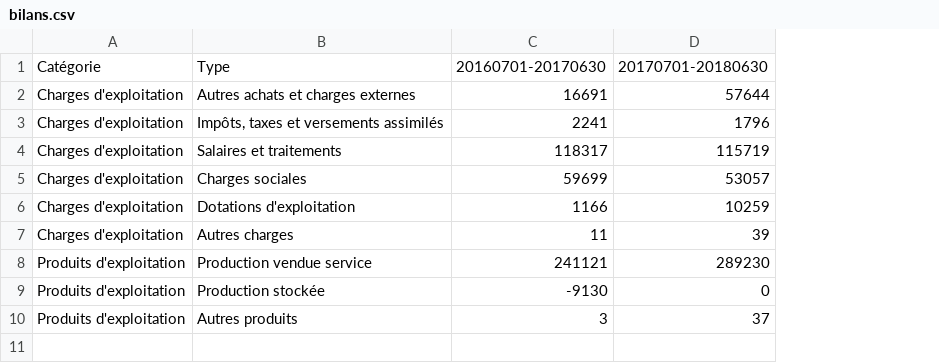
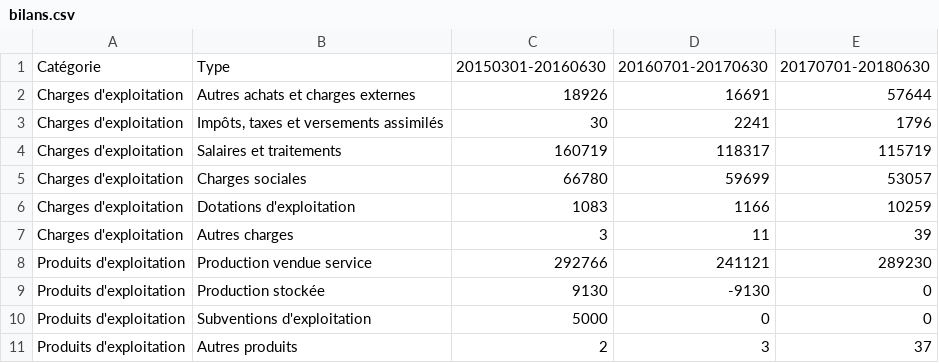
Before and after one commit to 24eme/administratif, a CSV file: bilans.csv, drawn as a sheet; the diff names each change by its address in the sheet, - before the commit and + after, or states it on an @@ line.

Commit message:
Bilans 2015-2016

```diff
--- a/bilans.csv
+++ b/bilans.csv
+column C, rows 1-9: 20150301-20160630 | 18926 | 30 | 160719 | 66780 | 1083 | 3 | 292766 | 9130; row 11: 2
+row 10: Produits d'exploitation | Subventions d'exploitation | 5000 | 0 | 0
```
